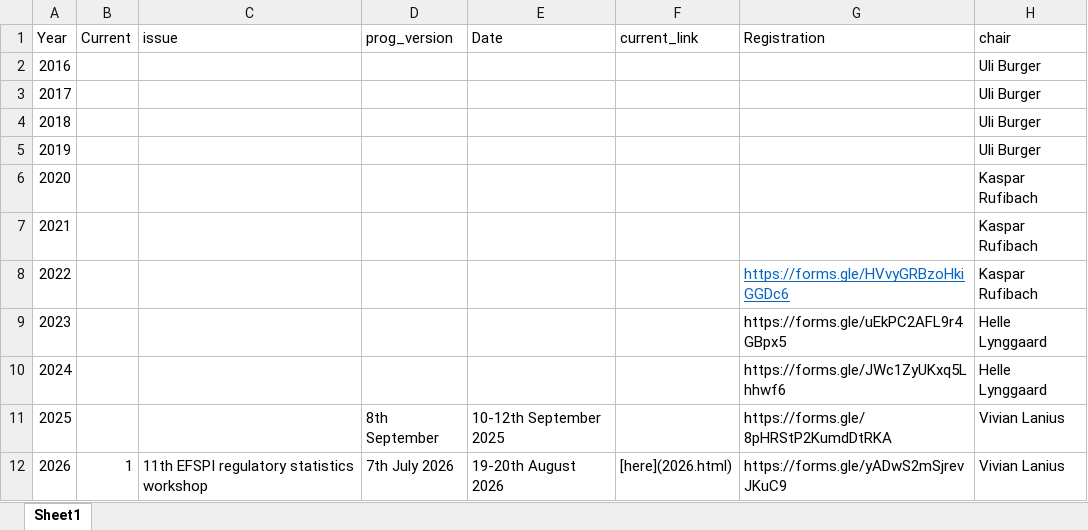
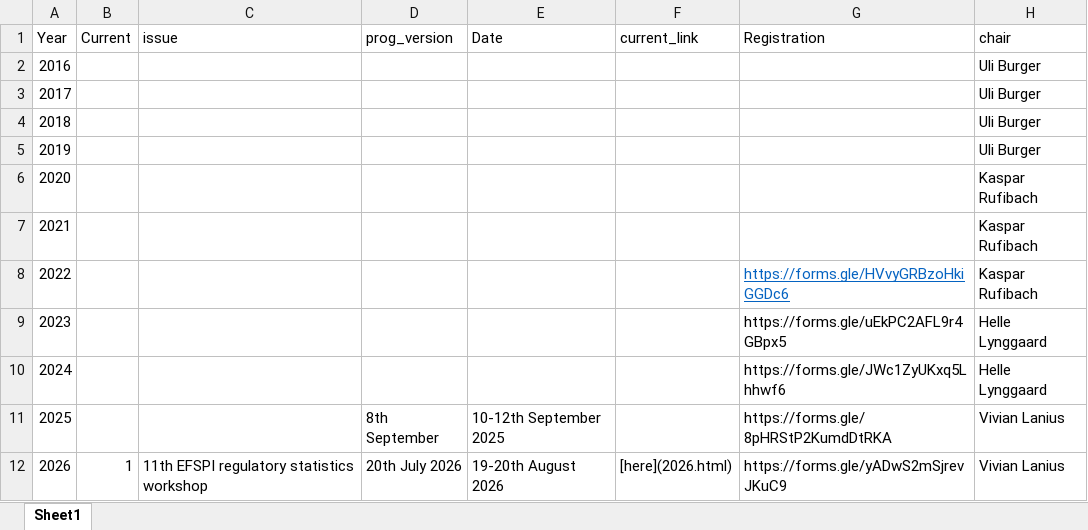
Before and after one commit to efspieurope/workshop, an Excel workbook: data/data.xlsx, sheet Sheet1, drawn as a sheet; only a part is shown; values as stored, in another font and other column widths than the file's, no borders; the diff names each change by its address in the sheet, - before the commit and + after, or states it on an @@ line.

```diff
--- a/data/data.xlsx (sheet Sheet1)
+++ b/data/data.xlsx (sheet Sheet1)
-D12 (prog_version): 7th July 2026
+D12 (prog_version): 20th July 2026
```
Also changed, not shown: 28 other files.
